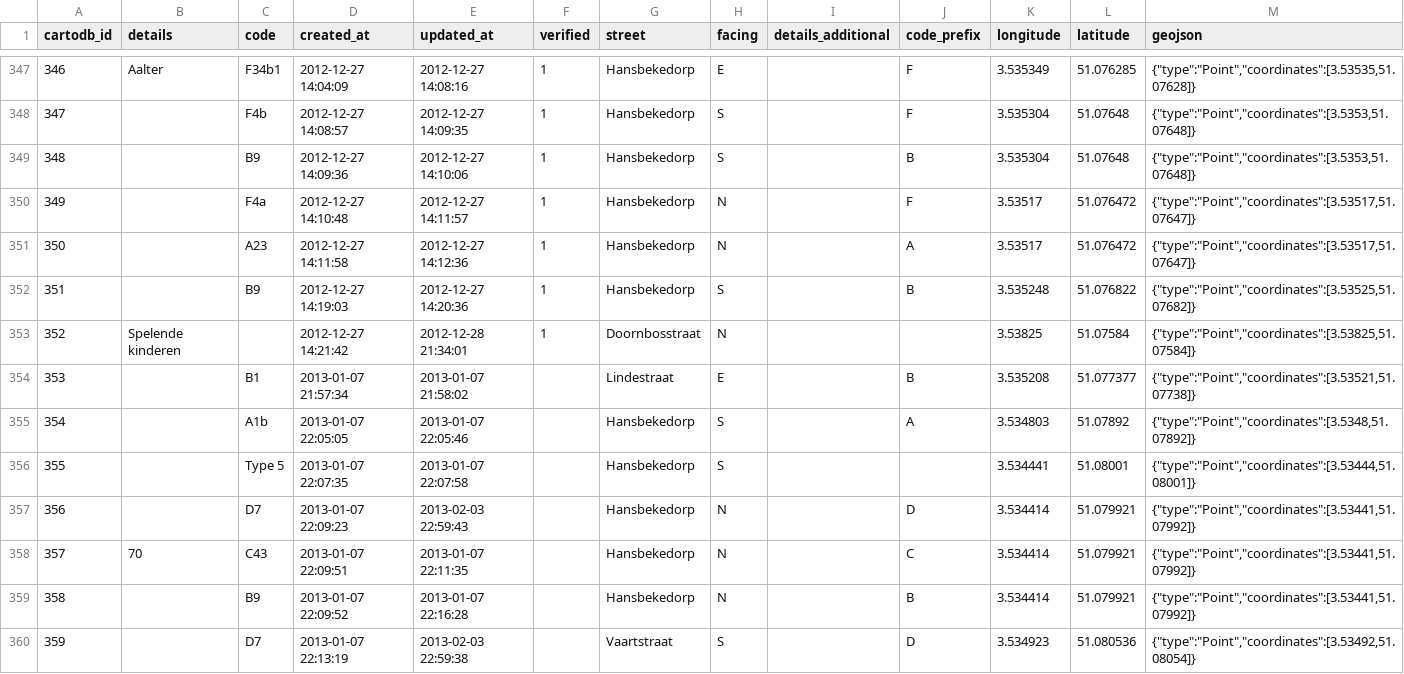
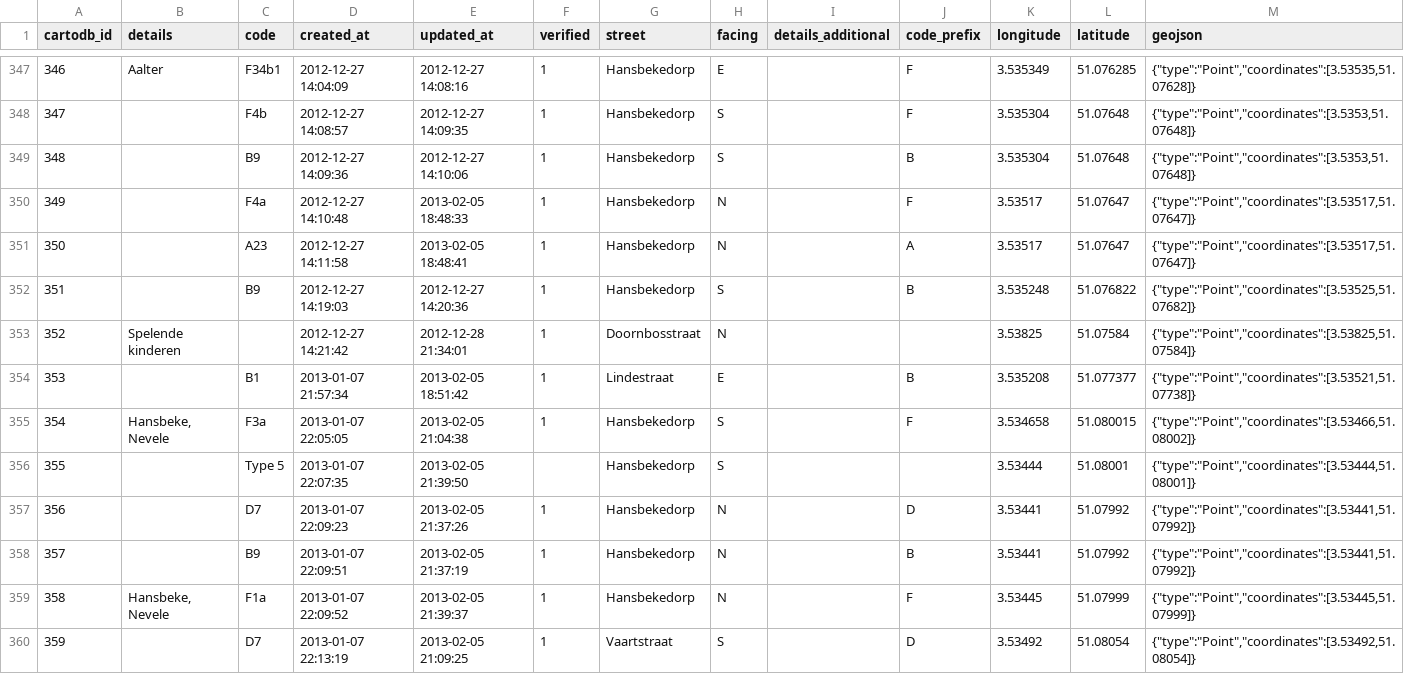
Before and after one commit to peterdesmet/traffic-signs-hansbeke, a CSV file: traffic_signs_hansbeke.csv, drawn as a sheet; only a part is shown, gaps mark what is left out; the diff covers the shown part only.

Commit message:
Verify signs
Verified signs in Hansbekedorp + Vaartstraat. Multiple signs were
repurposed or added.

```diff
--- a/traffic_signs_hansbeke.csv
+++ b/traffic_signs_hansbeke.csv
@@ -349,12 +349,12 @@ cartodb_id,details,code,created_at,updated_at,verified,street,facing,details_add
 348,,B9,2012-12-27 14:09:36,2012-12-27 14:10:06,1,Hansbekedorp,S,,B,3.535304,51.07648,"{""type"":""Point"",""coordinates"":[3.5353,51.07648]}"
-349,,F4a,2012-12-27 14:10:48,2012-12-27 14:11:57,1,Hansbekedorp,N,,F,3.53517,51.076472,"{""type"":""Point"",""coordinates"":[3.53517,51.07647]}"
-350,,A23,2012-12-27 14:11:58,2012-12-27 14:12:36,1,Hansbekedorp,N,,A,3.53517,51.076472,"{""type"":""Point"",""coordinates"":[3.53517,51.07647]}"
+349,,F4a,2012-12-27 14:10:48,2013-02-05 18:48:33,1,Hansbekedorp,N,,F,3.53517,51.07647,"{""type"":""Point"",""coordinates"":[3.53517,51.07647]}"
+350,,A23,2012-12-27 14:11:58,2013-02-05 18:48:41,1,Hansbekedorp,N,,A,3.53517,51.07647,"{""type"":""Point"",""coordinates"":[3.53517,51.07647]}"
 351,,B9,2012-12-27 14:19:03,2012-12-27 14:20:36,1,Hansbekedorp,S,,B,3.535248,51.076822,"{""type"":""Point"",""coordinates"":[3.53525,51.07682]}"
 352,Spelende kinderen,,2012-12-27 14:21:42,2012-12-28 21:34:01,1,Doornbosstraat,N,,,3.53825,51.07584,"{""type"":""Point"",""coordinates"":[3.53825,51.07584]}"
-353,,B1,2013-01-07 21:57:34,2013-01-07 21:58:02,,Lindestraat,E,,B,3.535208,51.077377,"{""type"":""Point"",""coordinates"":[3.53521,51.07738]}"
-354,,A1b,2013-01-07 22:05:05,2013-01-07 22:05:46,,Hansbekedorp,S,,A,3.534803,51.07892,"{""type"":""Point"",""coordinates"":[3.5348,51.07892]}"
-355,,Type 5,2013-01-07 22:07:35,2013-01-07 22:07:58,,Hansbekedorp,S,,,3.534441,51.08001,"{""type"":""Point"",""coordinates"":[3.53444,51.08001]}"
-356,,D7,2013-01-07 22:09:23,2013-02-03 22:59:43,,Hansbekedorp,N,,D,3.534414,51.079921,"{""type"":""Point"",""coordinates"":[3.53441,51.07992]}"
-357,70,C43,2013-01-07 22:09:51,2013-01-07 22:11:35,,Hansbekedorp,N,,C,3.534414,51.079921,"{""type"":""Point"",""coordinates"":[3.53441,51.07992]}"
-358,,B9,2013-01-07 22:09:52,2013-01-07 22:16:28,,Hansbekedorp,N,,B,3.534414,51.079921,"{""type"":""Point"",""coordinates"":[3.53441,51.07992]}"
-359,,D7,2013-01-07 22:13:19,2013-02-03 22:59:38,,Vaartstraat,S,,D,3.534923,51.080536,"{""type"":""Point"",""coordinates"":[3.53492,51.08054]}"
+353,,B1,2013-01-07 21:57:34,2013-02-05 18:51:42,1,Lindestraat,E,,B,3.535208,51.077377,"{""type"":""Point"",""coordinates"":[3.53521,51.07738]}"
+354,"Hansbeke, Nevele",F3a,2013-01-07 22:05:05,2013-02-05 21:04:38,1,Hansbekedorp,S,,F,3.534658,51.080015,"{""type"":""Point"",""coordinates"":[3.53466,51.08002]}"
+355,,Type 5,2013-01-07 22:07:35,2013-02-05 21:39:50,,Hansbekedorp,S,,,3.53444,51.08001,"{""type"":""Point"",""coordinates"":[3.53444,51.08001]}"
+356,,D7,2013-01-07 22:09:23,2013-02-05 21:37:26,1,Hansbekedorp,N,,D,3.53441,51.07992,"{""type"":""Point"",""coordinates"":[3.53441,51.07992]}"
+357,,B9,2013-01-07 22:09:51,2013-02-05 21:37:19,1,Hansbekedorp,N,,B,3.53441,51.07992,"{""type"":""Point"",""coordinates"":[3.53441,51.07992]}"
+358,"Hansbeke, Nevele",F1a,2013-01-07 22:09:52,2013-02-05 21:39:37,1,Hansbekedorp,N,,F,3.53445,51.07999,"{""type"":""Point"",""coordinates"":[3.53445,51.07999]}"
+359,,D7,2013-01-07 22:13:19,2013-02-05 21:09:25,1,Vaartstraat,S,,D,3.53492,51.08054,"{""type"":""Point"",""coordinates"":[3.53492,51.08054]}"
```
Also changed, not shown: 8 added rows and 58 edited cells elsewhere in this file.
